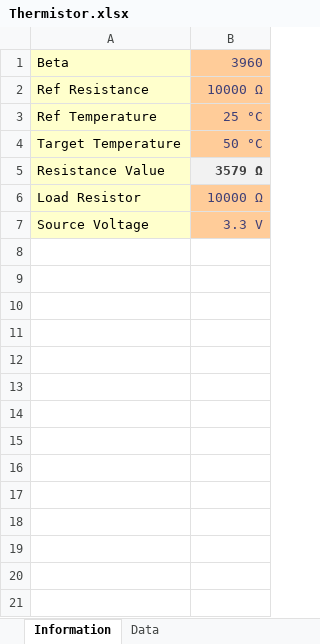
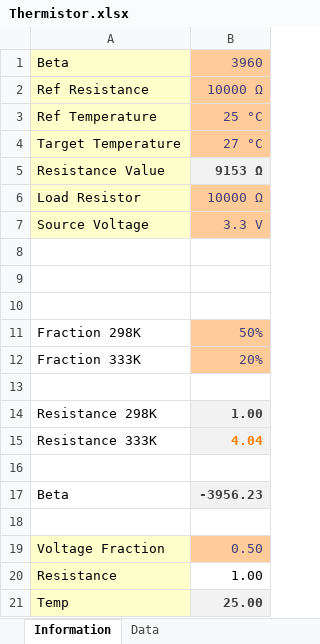
Before and after one commit to CougsInSpace/Resources, an Excel workbook: Subsystems/Electronics/Sensors/Thermistor.xlsx, sheet Information, drawn as a sheet; values as stored, in another font and other column widths than the file's, no borders; charts and pictures not drawn; the diff names each change by its address in the sheet, - before the commit and + after, or states it on an @@ line.

Commit message:
Added reverse calculations for thermistor

```diff
--- a/Subsystems/Electronics/Sensors/Thermistor.xlsx (sheet Information)
+++ b/Subsystems/Electronics/Sensors/Thermistor.xlsx (sheet Information)
-B4: 50 °C
+B4: 27 °C
-B5: 3579 Ω
+B5: 9153 Ω
+row 8: (empty)
+row 9: (empty)
+row 10: (empty)
+row 11: Fraction 298K | 50%
+row 12: Fraction 333K | 20%
+row 13: (empty)
+row 14: Resistance 298K | 1.00
+row 15: Resistance 333K | 4.04
+row 16: (empty)
+row 17: Beta | -3956.23
+row 18: (empty)
+row 19: Voltage Fraction | 0.50
+row 20: Resistance | 1.00
+row 21: Temp | 25.00
```
Also changed, not shown: charts or pictures.
